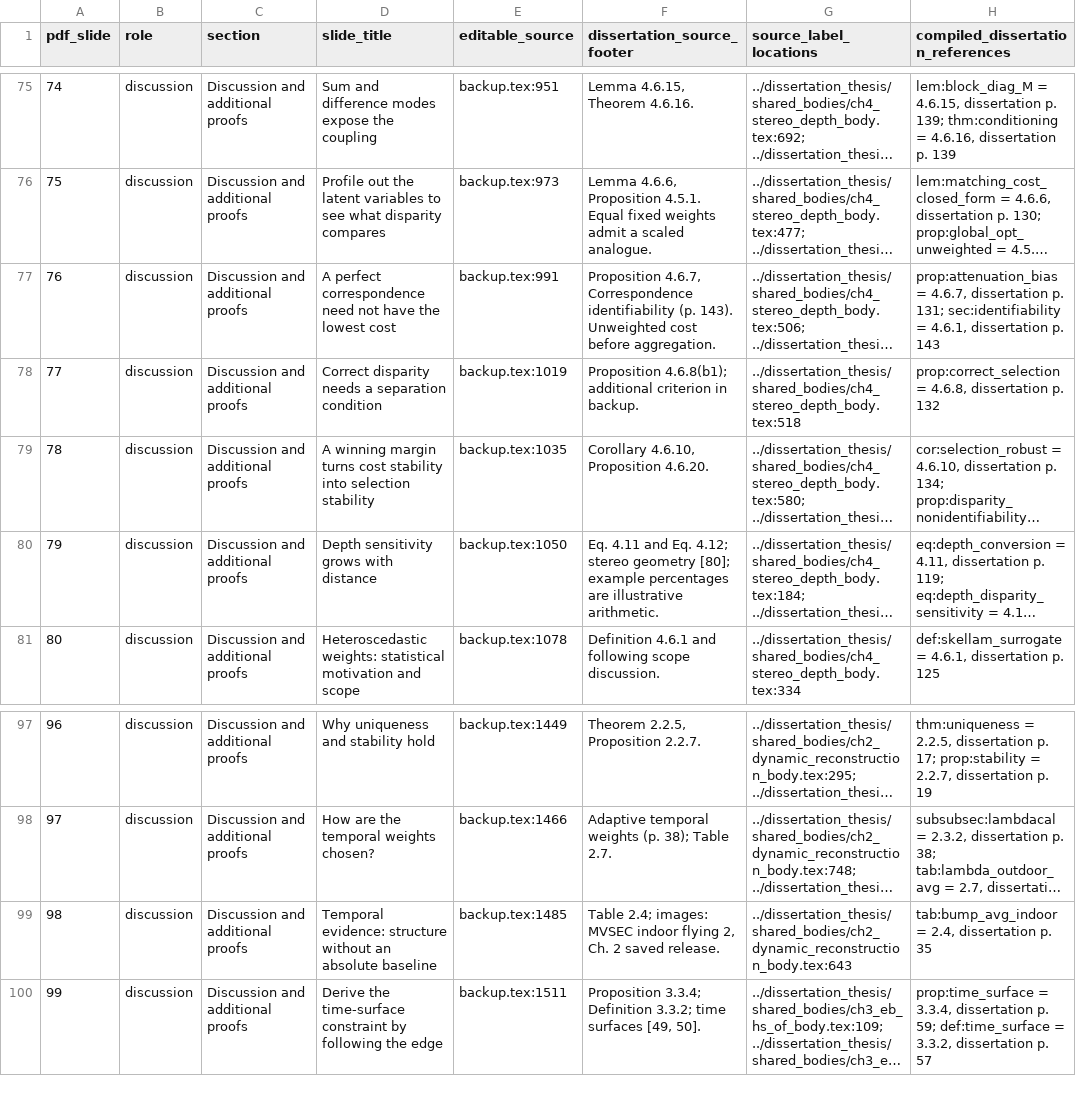
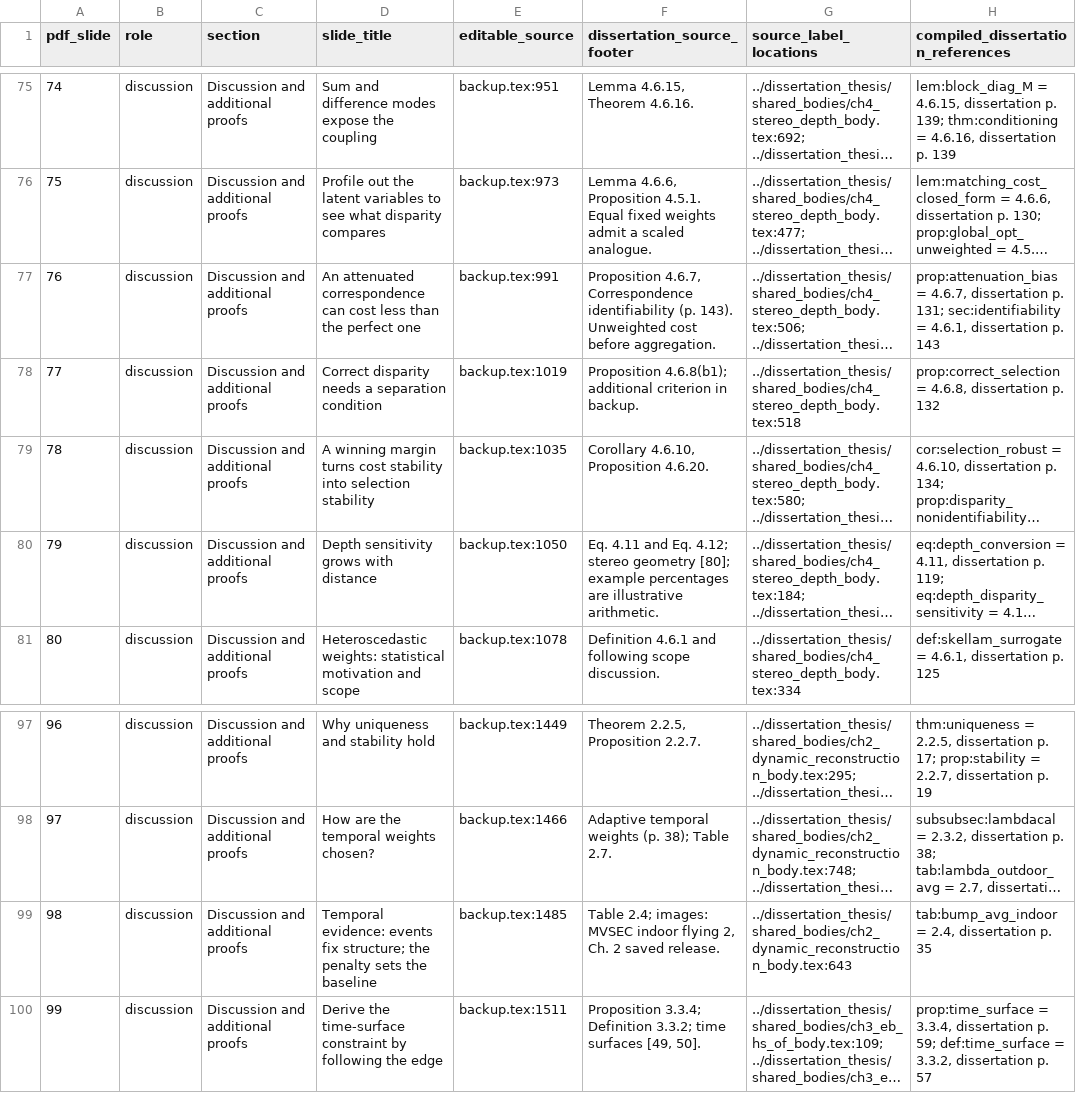
Before and after one commit to 8248902/dissertation_defense, a CSV file: source-map.csv, drawn as a sheet; only a part is shown, gaps mark what is left out; long unchanged cells end in …; the diff covers the shown part only; the diff names each change by its address in the sheet, - before the commit and + after, or states it on an @@ line.

```diff
--- a/source-map.csv
+++ b/source-map.csv
-D77 (slide_title): A perfect correspondence need not have the lowest cost
+D77 (slide_title): An attenuated correspondence can cost less than the perfect one
-D99 (slide_title): Temporal evidence: structure without an absolute baseline
+D99 (slide_title): Temporal evidence: events fix structure; the penalty sets the baseline
```
Also changed, not shown: 8 edited cells elsewhere in this file, anki/defense-oral.tsv, 13 other files.
